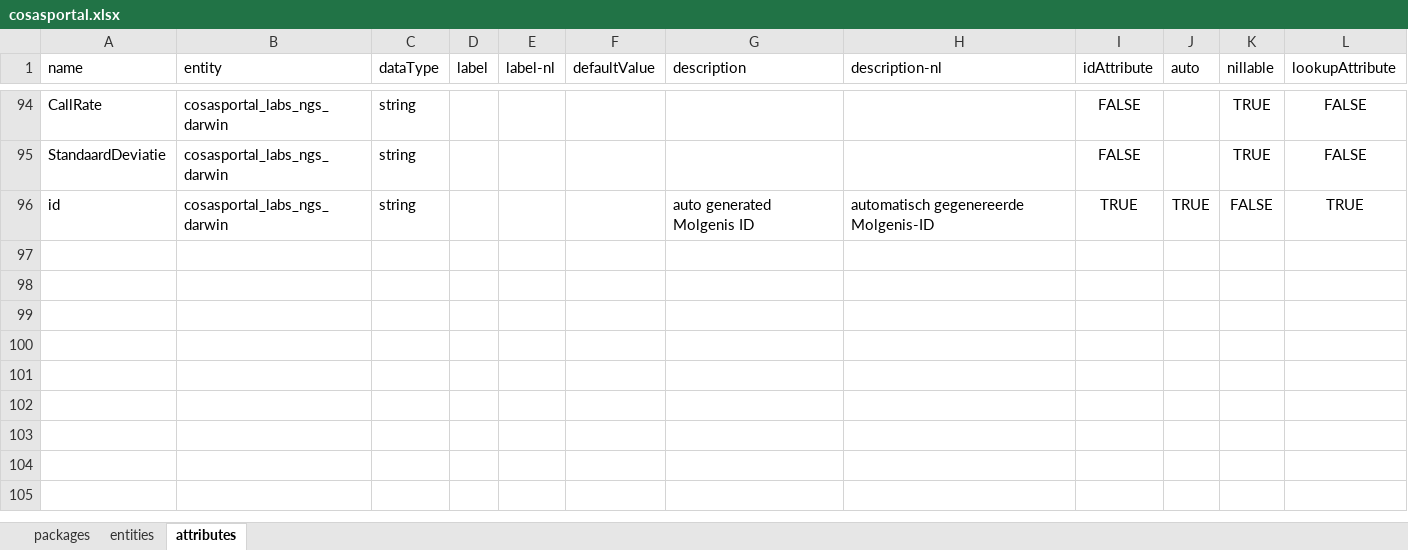
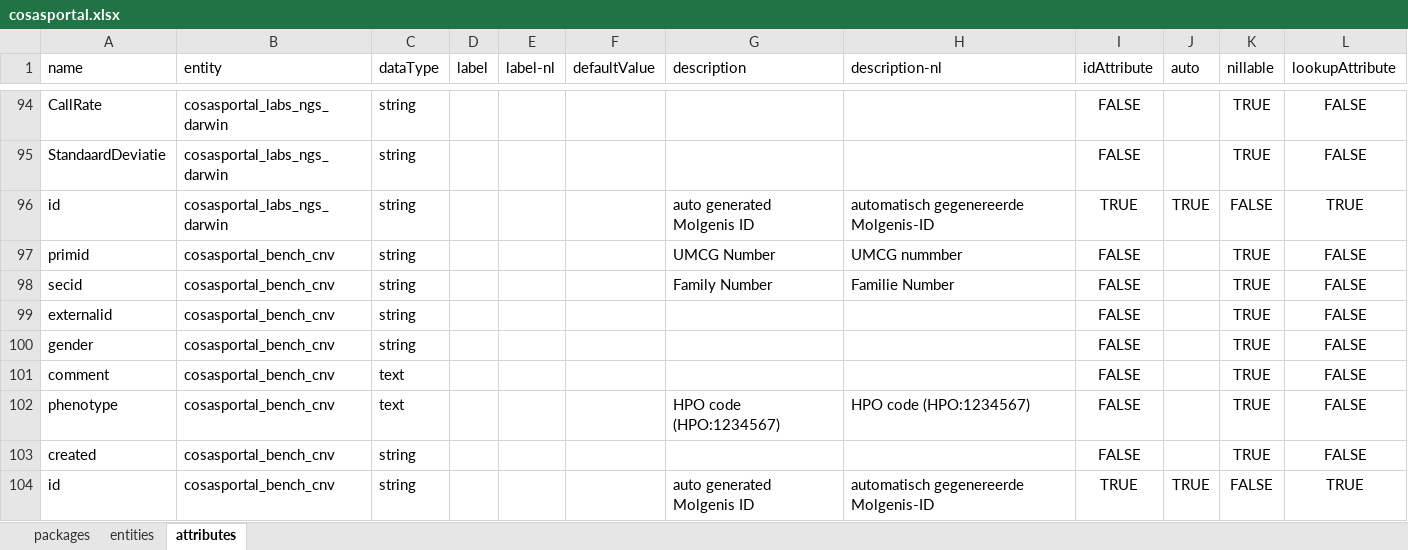
Before and after one commit to molgenis/projects-rd-cosas, an Excel workbook: emx/cosas-portal/cosasportal.xlsx, sheet attributes, drawn as a sheet; only a part is shown, gaps mark what is left out; values as stored, in another font and other column widths than the file's, no borders; the diff names each change by its address in the sheet, - before the commit and + after, or states it on an @@ line.

Commit message:
cosasportal v0.9003

```diff
--- a/emx/cosas-portal/cosasportal.xlsx (sheet attributes)
+++ b/emx/cosas-portal/cosasportal.xlsx (sheet attributes)
+row 97: primid | cosasportal_bench_cnv | string |  |  |  | UMCG Number | UMCG nummber | FALSE |  | TRUE | FALSE
+row 98: secid | cosasportal_bench_cnv | string |  |  |  | Family Number | Familie Number | FALSE |  | TRUE | FALSE
+row 99: externalid | cosasportal_bench_cnv | string |  |  |  |  |  | FALSE |  | TRUE | FALSE
+row 100: gender | cosasportal_bench_cnv | string |  |  |  |  |  | FALSE |  | TRUE | FALSE
+row 101: comment | cosasportal_bench_cnv | text |  |  |  |  |  | FALSE |  | TRUE | FALSE
+row 102: phenotype | cosasportal_bench_cnv | text |  |  |  | HPO code (HPO:1234567) | HPO code (HPO:1234567) | FALSE |  | TRUE | FALSE
+row 103: created | cosasportal_bench_cnv | string |  |  |  |  |  | FALSE |  | TRUE | FALSE
+row 104: id | cosasportal_bench_cnv | string |  |  |  | auto generated Molgenis ID | automatisch gegenereerde Molgenis-ID | TRUE | TRUE | FALSE | TRUE
```
Also changed, not shown: sheet entities, sheet packages, 1 other file.
